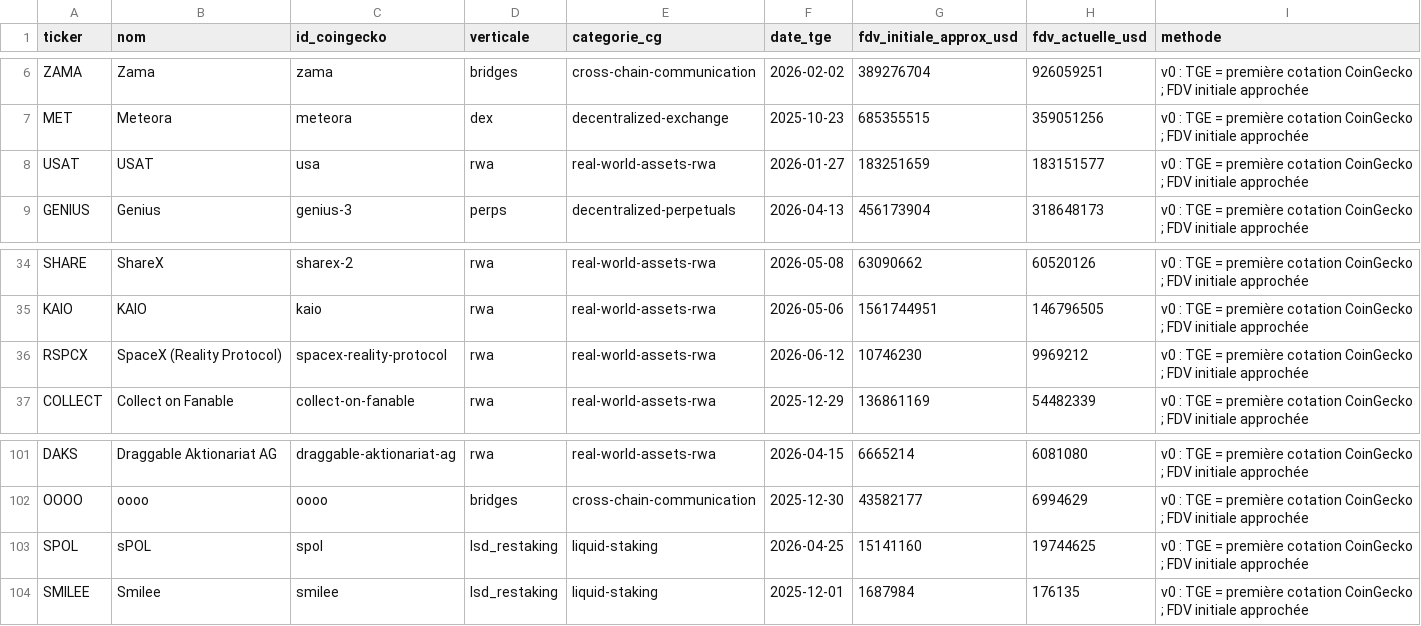
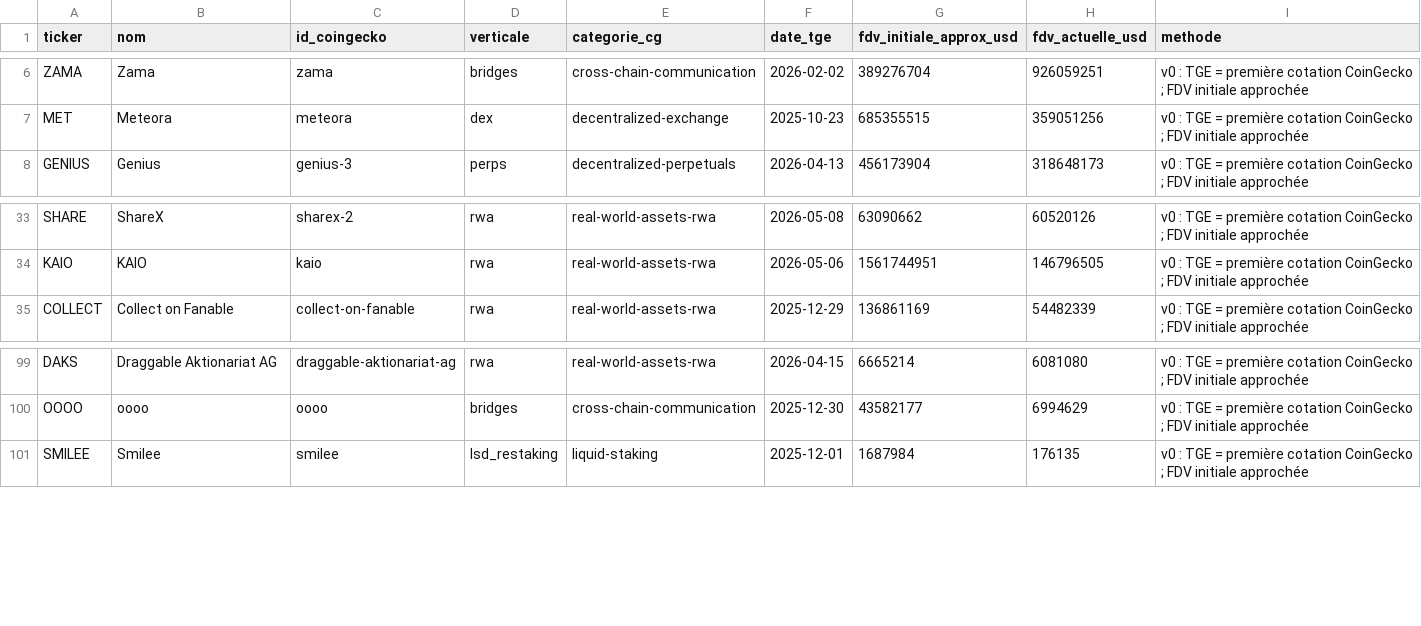
Before and after one commit to Kolkane/CryptoStonk, a CSV file: backtest/echantillon.csv, drawn as a sheet; only a part is shown, gaps mark what is left out; the diff names each change by its address in the sheet, - before the commit and + after, or states it on an @@ line.

```diff
--- a/backtest/echantillon.csv
+++ b/backtest/echantillon.csv
-row 8: USAT | USAT | usa | rwa | real-world-assets-rwa | 2026-01-27 | 183251659 | 183151577 | v0 : TGE = première cotation CoinGecko ; FDV initiale approchée
-row 36: RSPCX | SpaceX (Reality Protocol) | spacex-reality-protocol | rwa | real-world-assets-rwa | 2026-06-12 | 10746230 | 9969212 | v0 : TGE = première cotation CoinGecko ; FDV initiale approchée
-row 103: SPOL | sPOL | spol | lsd_restaking | liquid-staking | 2026-04-25 | 15141160 | 19744625 | v0 : TGE = première cotation CoinGecko ; FDV initiale approchée
```
Also changed, not shown: backtest/exclusions.csv, backtest/overrides_tge.csv, 3 other files.
